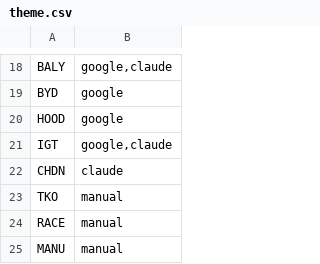
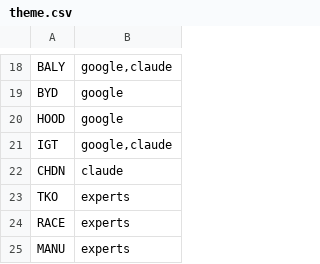
Before and after one commit to gettilt/degenerates, a CSV file: theme.csv, drawn as a sheet; only a part is shown, gaps mark what is left out.

Commit message:
Update theme.csv

```diff
--- a/theme.csv
+++ b/theme.csv
@@ -22,4 +22,4 @@ IGT,"google,claude"
 CHDN,claude
-TKO,manual
-RACE,manual
-MANU,manual
+TKO,experts
+RACE,experts
+MANU,experts
```
